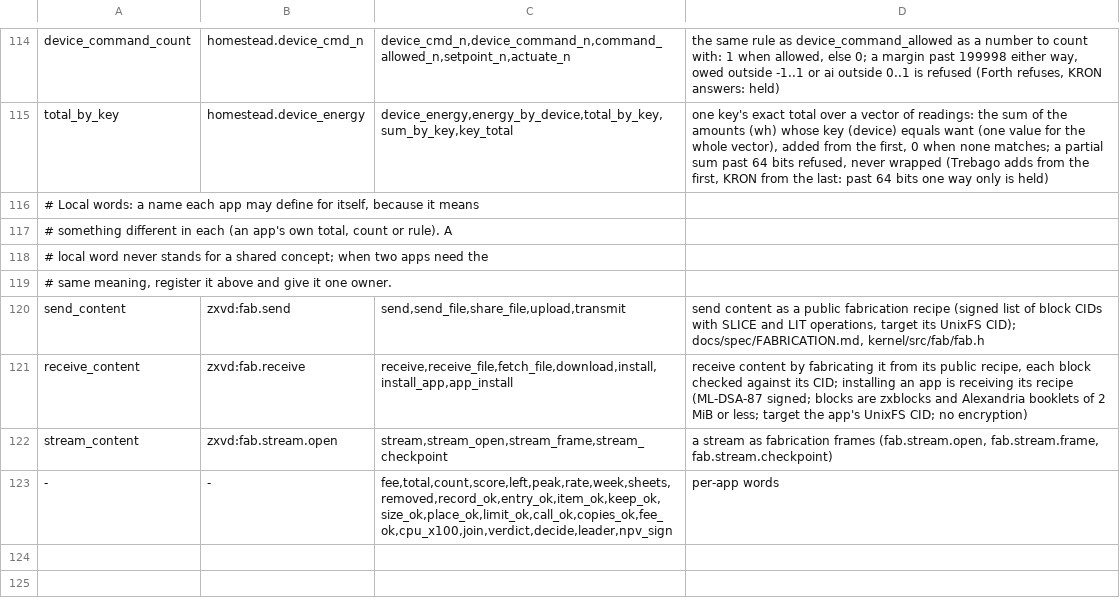
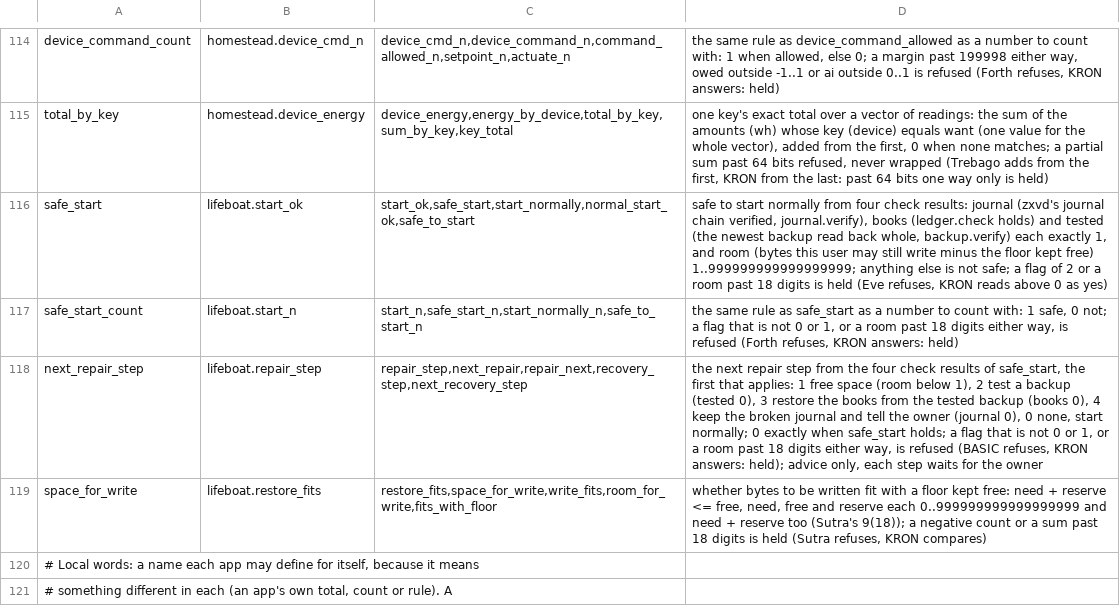
Before and after one commit to sykomiked/ZEDEC-XERO-VULPINE-V1.0.0, a TSV file: kernel/src/apps/CONCEPTS.tsv, drawn as a sheet; only a part is shown, gaps mark what is left out; the shorter side is filled out with more unchanged rows; the diff names each change by its address in the sheet, - before the commit and + after, or states it on an @@ line.

```diff
--- a/kernel/src/apps/CONCEPTS.tsv
+++ b/kernel/src/apps/CONCEPTS.tsv
+row 116: safe_start | lifeboat.start_ok | start_ok,safe_start,start_normally,normal_start_ok,safe_to_start | safe to start normally from four check results: journal (zxvd's journal chain verified, journal.verify), books (ledger.check holds) and tested (the newest backup read back whole, backup.verify) each exactly 1, and room (bytes this user may still write minus the floor kept free) 1..999999999999999999; anything else is not safe; a flag of 2 or a room past 18 digits is held (Eve refuses, KRON reads above 0 as yes)
+row 117: safe_start_count | lifeboat.start_n | start_n,safe_start_n,start_normally_n,safe_to_start_n | the same rule as safe_start as a number to count with: 1 safe, 0 not; a flag that is not 0 or 1, or a room past 18 digits either way, is refused (Forth refuses, KRON answers: held)
+row 118: next_repair_step | lifeboat.repair_step | repair_step,next_repair,repair_next,recovery_step,next_recovery_step | the next repair step from the four check results of safe_start, the first that applies: 1 free space (room below 1), 2 test a backup (tested 0), 3 restore the books from the tested backup (books 0), 4 keep the broken journal and tell the owner (journal 0), 0 none, start normally; 0 exactly when safe_start holds; a flag that is not 0 or 1, or a room past 18 digits either way, is refused (BASIC refuses, KRON answers: held); advice only, each step waits for the owner
+row 119: space_for_write | lifeboat.restore_fits | restore_fits,space_for_write,write_fits,room_for_write,fits_with_floor | whether bytes to be written fit with a floor kept free: need + reserve <= free, need, free and reserve each 0..999999999999999999 and need + reserve too (Sutra's 9(18)); a negative count or a sum past 18 digits is held (Sutra refuses, KRON compares)
```
Also changed, not shown: kernel/src/alexandria/SLOTS.tsv, kernel/src/apps/CHECKS.tsv, 20 other files.
